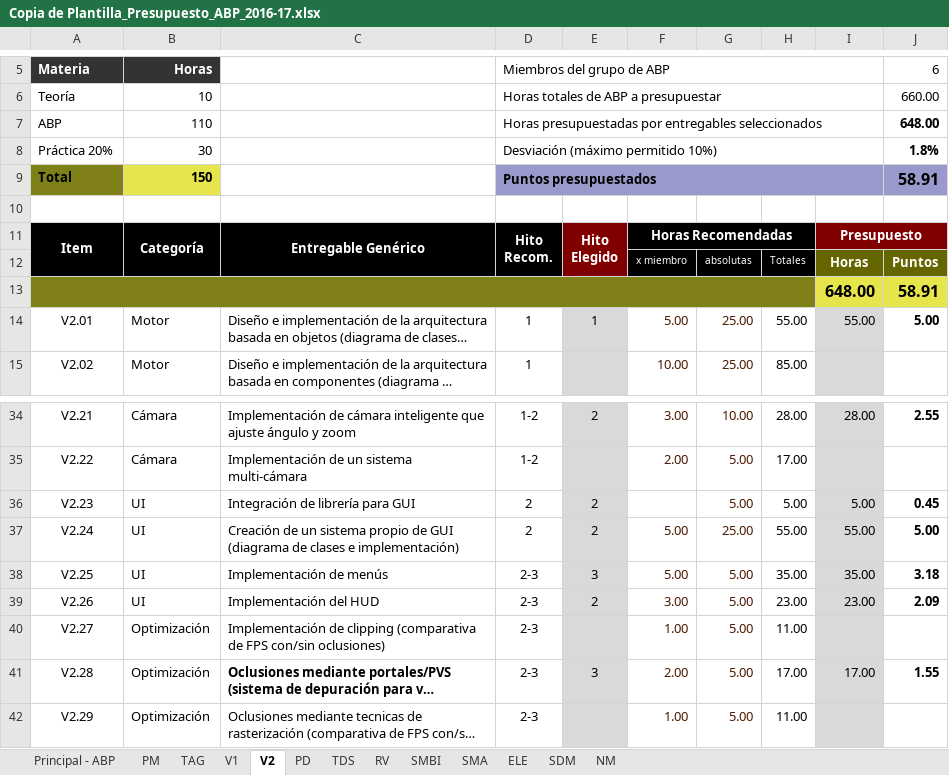
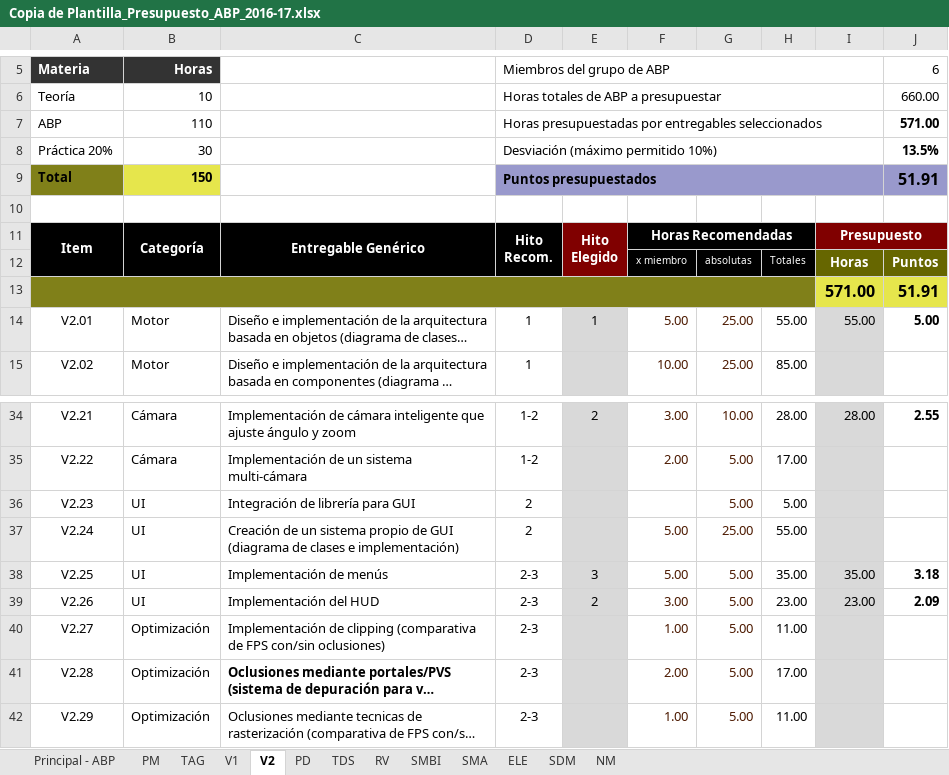
Before and after one commit to ABPMultimediaUA/Sack-3D, an Excel workbook: Documentacion/Copia de Plantilla_Presupuesto_ABP_2016-17.xlsx, sheet V2, drawn as a sheet; only a part is shown, gaps mark what is left out; long unchanged cells end in …; values as stored, in another font and other column widths than the file's, no borders; conditional formats not drawn; removed rows and columns are numbered as before the commit, all else as after; the diff names each change by its address in the sheet, - before the commit and + after, or states it on an @@ line.

Commit message:
Actualizacion presuspuesto ABP sin completar

```diff
--- a/Documentacion/Copia de Plantilla_Presupuesto_ABP_2016-17.xlsx (sheet V2)
+++ b/Documentacion/Copia de Plantilla_Presupuesto_ABP_2016-17.xlsx (sheet V2)
-J7: 648.00
+J7: 571.00
-J8: 1.8%
+J8: 13.5%
-J9: 58.91
+J9: 51.91
-row 13:  |  |  |  |  |  |  |  | 648.00 | 58.91
+row 13:  |  |  |  |  |  |  |  | 571.00 | 51.91
-E36:E37: 2
+E36:E37: (empty)
-I36: 5.00
+I36: (empty)
-J36: 0.45
+J36: (empty)
-I37: 55.00
+I37: (empty)
-J37: 5.00
+J37: (empty)
-E41: 3
+E41: (empty)
-I41: 17.00
+I41: (empty)
-J41: 1.55
+J41: (empty)
```
